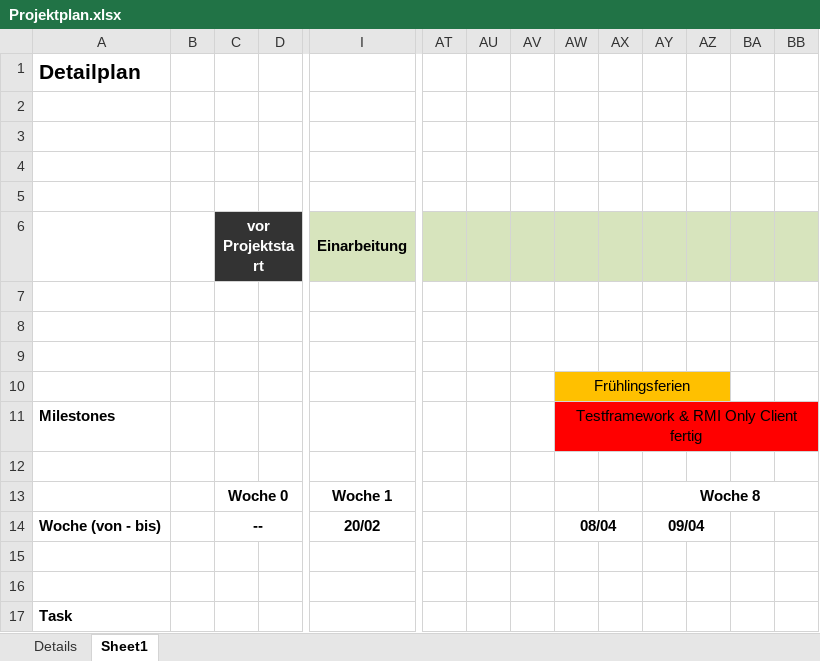
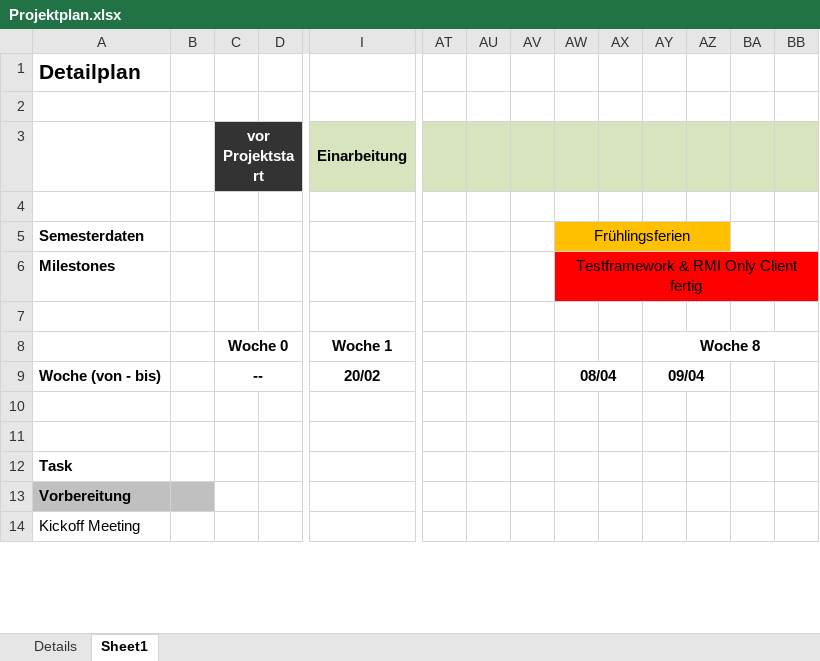
Before and after one commit to Hofmaier/ObjectCaching, an Excel workbook: doc/SoftwareManagement/Projektplan.xlsx, sheet Sheet1, drawn as a sheet; only a part is shown, gaps mark what is left out; the shorter side is filled out with more unchanged rows; values as stored, in another font and other column widths than the file's, no borders; removed rows and columns are numbered as before the commit, all else as after; rows hold the shown columns only; the diff names each change by its address in the sheet, - before the commit and + after, or states it on an @@ line.

Commit message:
clean up the project plan

```diff
--- a/doc/SoftwareManagement/Projektplan.xlsx (sheet Sheet1)
+++ b/doc/SoftwareManagement/Projektplan.xlsx (sheet Sheet1)
@@ row 6 moved to row 3: vor Projektstart @@
-row 5: (empty)
+row 5: Semesterdaten |  |  |  |  |  |  |  | Frühlingsferien
-AW5:AZ5 fill: none
+AW5:AZ5 fill: #FFC000
+AW5:AZ5 merged
-row 5: (empty)
-row 7:  |  |  |  | 20/02
-row 8: (empty)
-row 9: (empty)
-row 10:  |  |  |  |  |  |  |  | Frühlingsferien
```
